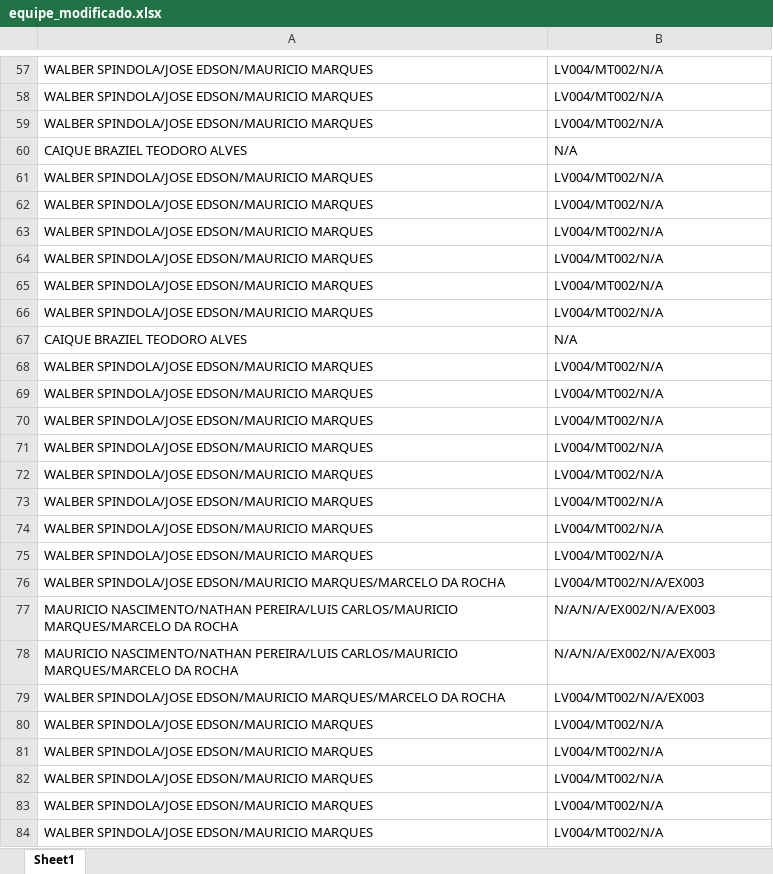
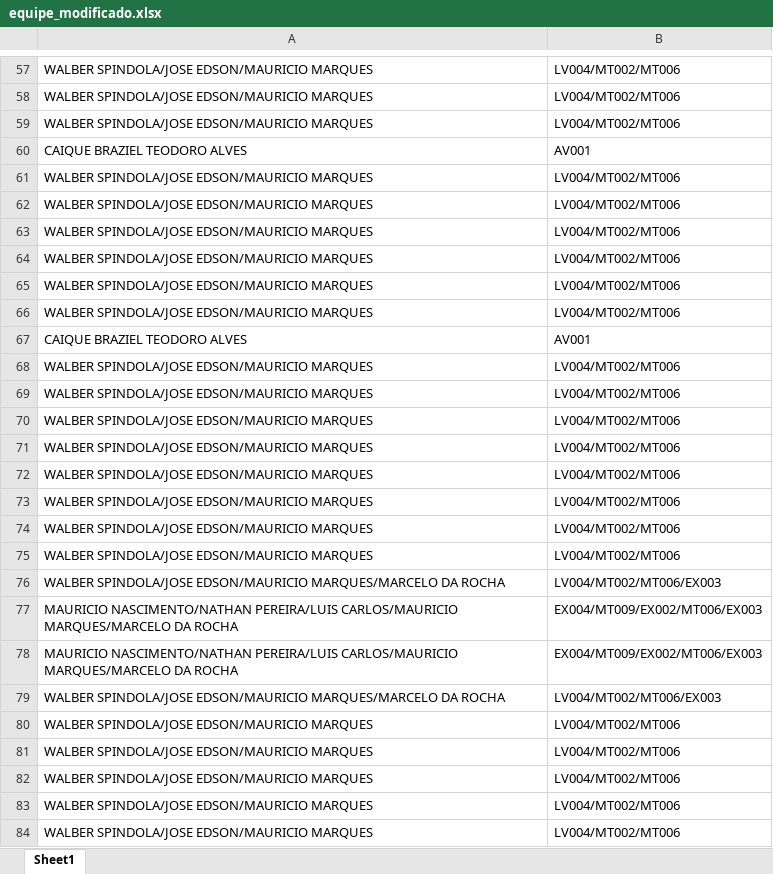
Before and after one commit to fabriciogama26/RobosCeneged, an Excel workbook: equipe_modificado.xlsx, sheet Sheet1, drawn as a sheet; only a part is shown, gaps mark what is left out; values as stored, in another font and other column widths than the file's, no borders; the diff covers the shown part only; the diff names each change by its address in the sheet, - before the commit and + after, or states it on an @@ line.

```diff
--- a/equipe_modificado.xlsx (sheet Sheet1)
+++ b/equipe_modificado.xlsx (sheet Sheet1)
-B57:B59: LV004/MT002/N/A
+B57:B59: LV004/MT002/MT006
-B60: N/A
+B60: AV001
-B61:B66: LV004/MT002/N/A
+B61:B66: LV004/MT002/MT006
-B67: N/A
+B67: AV001
-B68:B75: LV004/MT002/N/A
+B68:B75: LV004/MT002/MT006
-B76: LV004/MT002/N/A/EX003
+B76: LV004/MT002/MT006/EX003
-B77:B78: N/A/N/A/EX002/N/A/EX003
+B77:B78: EX004/MT009/EX002/MT006/EX003
-B79: LV004/MT002/N/A/EX003
+B79: LV004/MT002/MT006/EX003
-B80:B84: LV004/MT002/N/A
+B80:B84: LV004/MT002/MT006
```
Also changed, not shown: 819 edited cells elsewhere in this sheet, FOLHA MEDIÇÃO CONSOLIDADO.xlsx, 1 other file.
